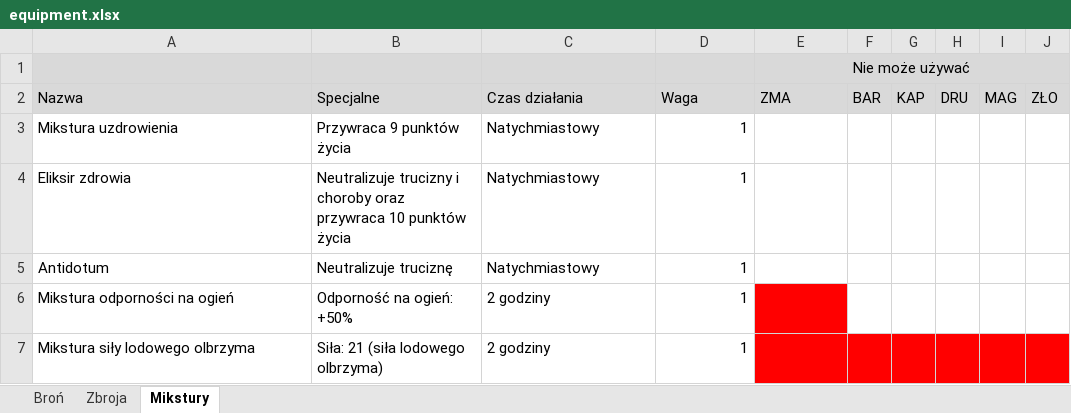
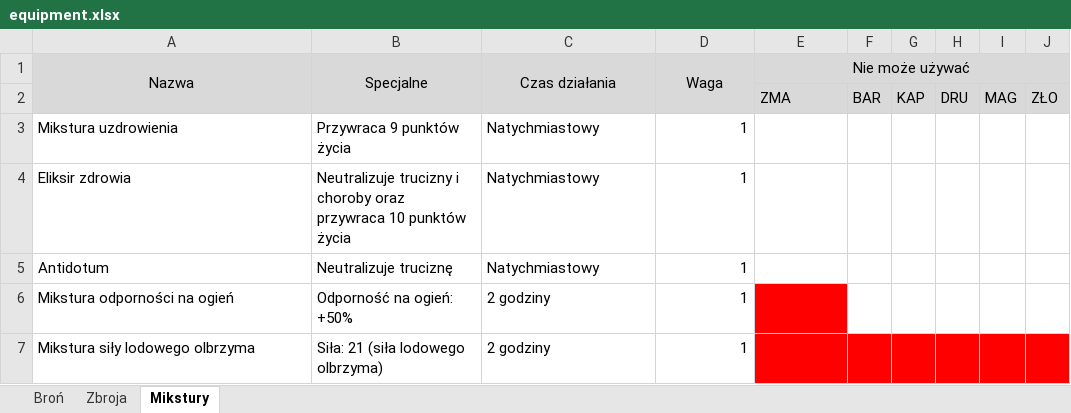
Before and after one commit to mbarylsk/rpg-data, an Excel workbook: IceWind_Dale/equipment.xlsx, sheet Mikstury, drawn as a sheet; only a part is shown; values as stored, in another font and other column widths than the file's, no borders; removed rows and columns are numbered as before the commit, all else as after; the diff names each change by its address in the sheet, - before the commit and + after, or states it on an @@ line.

```diff
--- a/IceWind_Dale/equipment.xlsx (sheet Mikstury)
+++ b/IceWind_Dale/equipment.xlsx (sheet Mikstury)
-row 1:  |  |  |  | Nie może używać
-A1:E1 alignment: left
+A1:E1 alignment: center
+A1:A2 merged
+B1:B2 merged
+C1:C2 merged
+D1:D2 merged
-E1: ZMA
+E1: Nie może używać
+E1:J1 merged
-F1: BAR
+F1: (empty)
-G1: KAP
+G1: (empty)
-H1: DRU
+H1: (empty)
-I1: MAG
+I1: (empty)
-J1: ZŁO
+J1: (empty)
+row 2:  |  |  |  | ZMA | BAR | KAP | DRU | MAG | ZŁO
```
Also changed, not shown: sheet Zbroja, sheet Broń.
